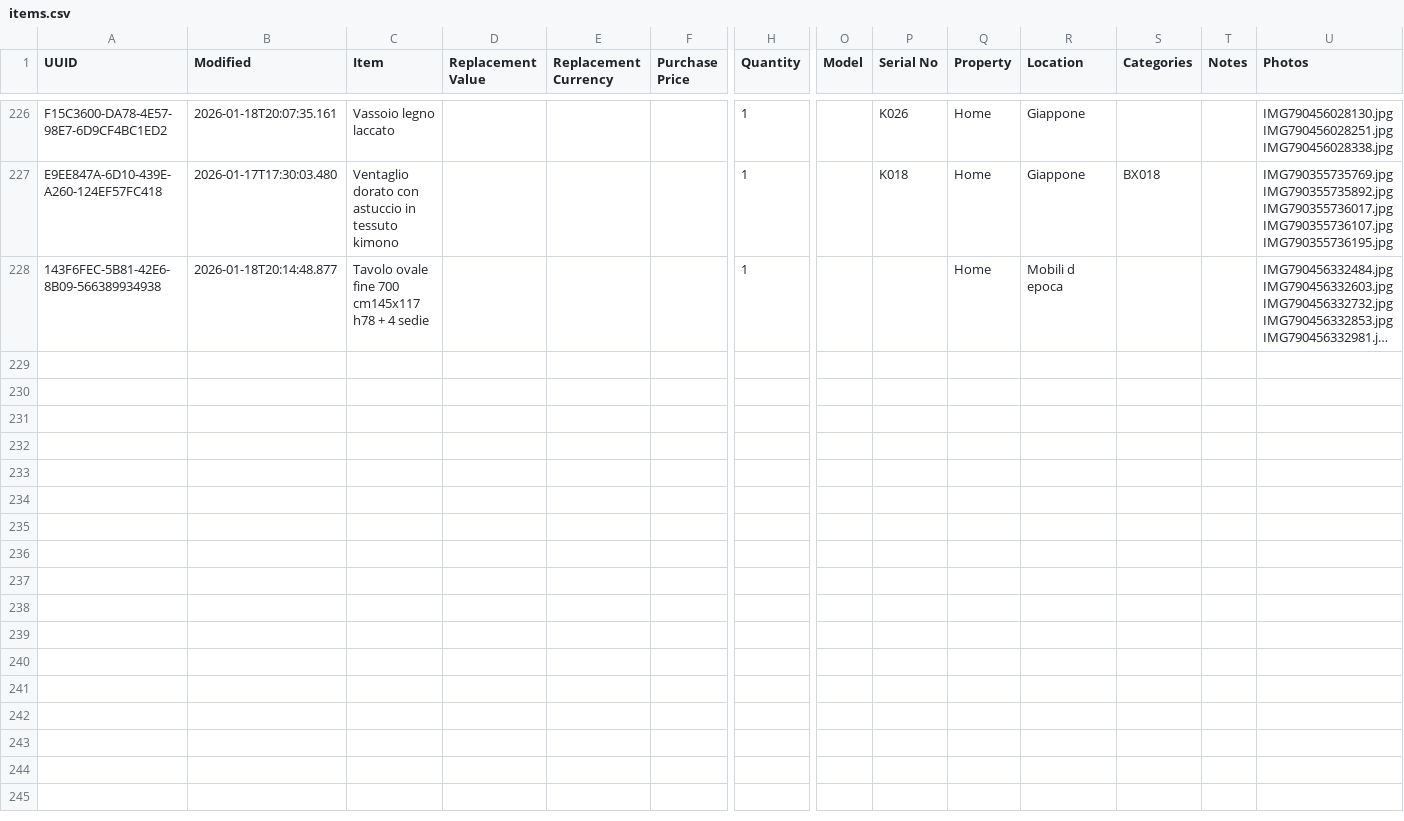
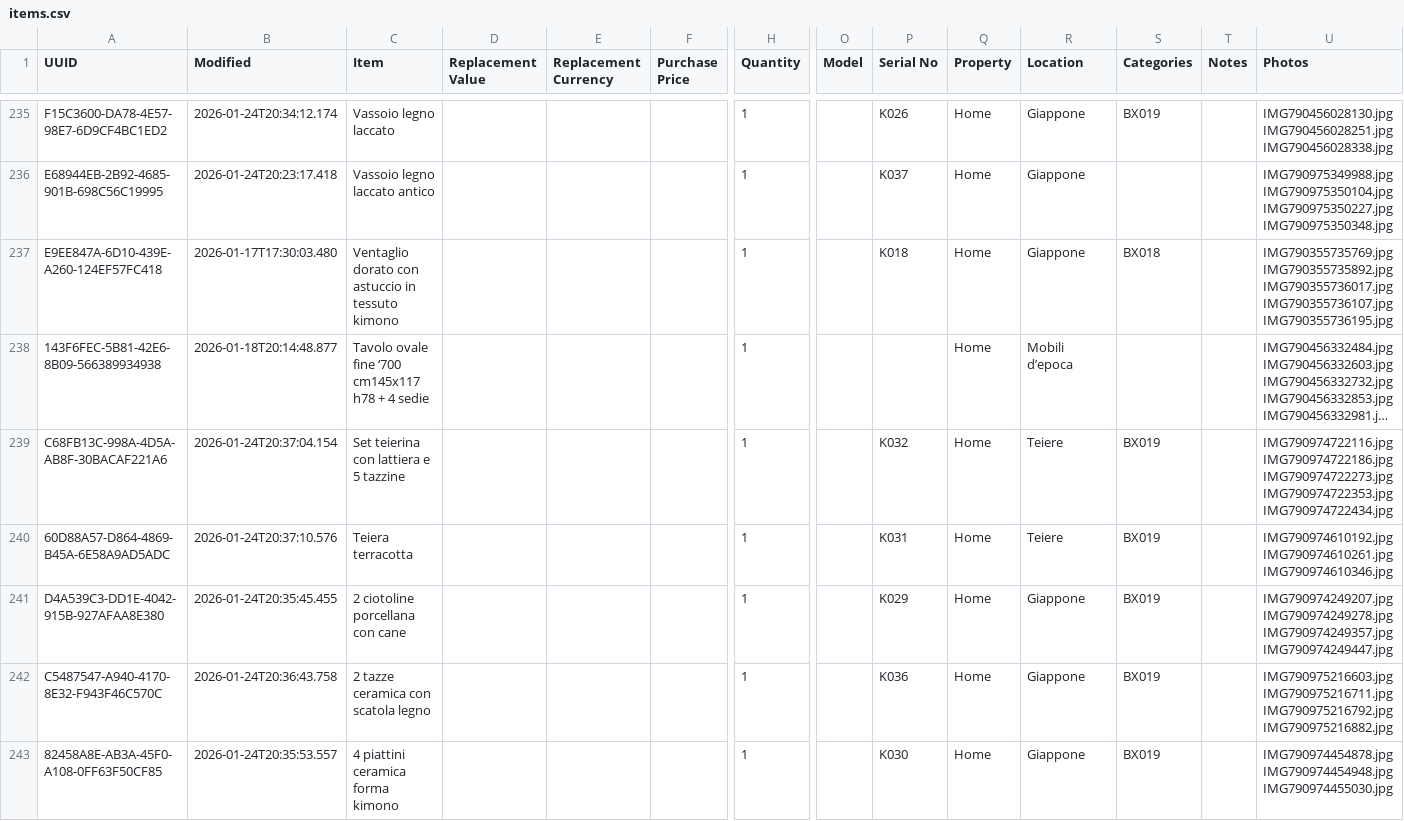
Before and after one commit to Andrea-Orimoto/sangottardo, a CSV file: data/items.csv, drawn as a sheet; only a part is shown, gaps mark what is left out; long unchanged cells end in …; addresses are those after the commit; rows hold the shown columns only; ↵ is a line break in a cell; the diff covers the shown part only; the diff names each change by its address in the sheet, - before the commit and + after, or states it on an @@ line.

Commit message:
new items from akiko jan 26 2026

```diff
--- a/data/items.csv
+++ b/data/items.csv
-B235 (Modified): 2026-01-18T20:07:35.161
+B235 (Modified): 2026-01-24T20:34:12.174
-S235 (Categories): (empty)
+S235 (Categories): BX019
+row 236: E68944EB-2B92-4685-901B-698C56C19995 | 2026-01-24T20:23:17.418 | Vassoio legno laccato antico |  |  |  | 1 |  | K037 | Home | Giappone |  |  | IMG790975349988.jpg ↵ IMG790975350104.jpg ↵ IMG790975350227.jpg ↵ IMG790975350348.jpg
-C238 (Item): …ovale fine 700 cm145x117 h78…
+C238 (Item): …ovale fine ‘700 cm145x117 h78…
-R238 (Location): Mobili d epoca
+R238 (Location): Mobili d’epoca
+row 239: C68FB13C-998A-4D5A-AB8F-30BACAF221A6 | 2026-01-24T20:37:04.154 | Set teierina con lattiera e 5 tazzine |  |  |  | 1 |  | K032 | Home | Teiere | BX019 |  | IMG790974722116.jpg ↵ IMG790974722186.jpg ↵ IMG790974722273.jpg ↵ IMG790974722353.jpg ↵ IMG790974722434.jpg
+row 240: 60D88A57-D864-4869-B45A-6E58A9AD5ADC | 2026-01-24T20:37:10.576 | Teiera terracotta |  |  |  | 1 |  | K031 | Home | Teiere | BX019 |  | IMG790974610192.jpg ↵ IMG790974610261.jpg ↵ IMG790974610346.jpg
+row 241: D4A539C3-DD1E-4042-915B-927AFAA8E380 | 2026-01-24T20:35:45.455 | 2 ciotoline porcellana con cane |  |  |  | 1 |  | K029 | Home | Giappone | BX019 |  | IMG790974249207.jpg ↵ IMG790974249278.jpg ↵ IMG790974249357.jpg ↵ IMG790974249447.jpg
+row 242: C5487547-A940-4170-8E32-F943F46C570C | 2026-01-24T20:36:43.758 | 2 tazze ceramica con scatola legno |  |  |  | 1 |  | K036 | Home | Giappone | BX019 |  | IMG790975216603.jpg ↵ IMG790975216711.jpg ↵ IMG790975216792.jpg ↵ IMG790975216882.jpg
+row 243: 82458A8E-AB3A-45F0-A108-0FF63F50CF85 | 2026-01-24T20:35:53.557 | 4 piattini ceramica forma kimono |  |  |  | 1 |  | K030 | Home | Giappone | BX019 |  | IMG790974454878.jpg ↵ IMG790974454948.jpg ↵ IMG790974455030.jpg
```
Also changed, not shown: 9 added rows and 8 edited cells elsewhere in this file, 38 other files.
